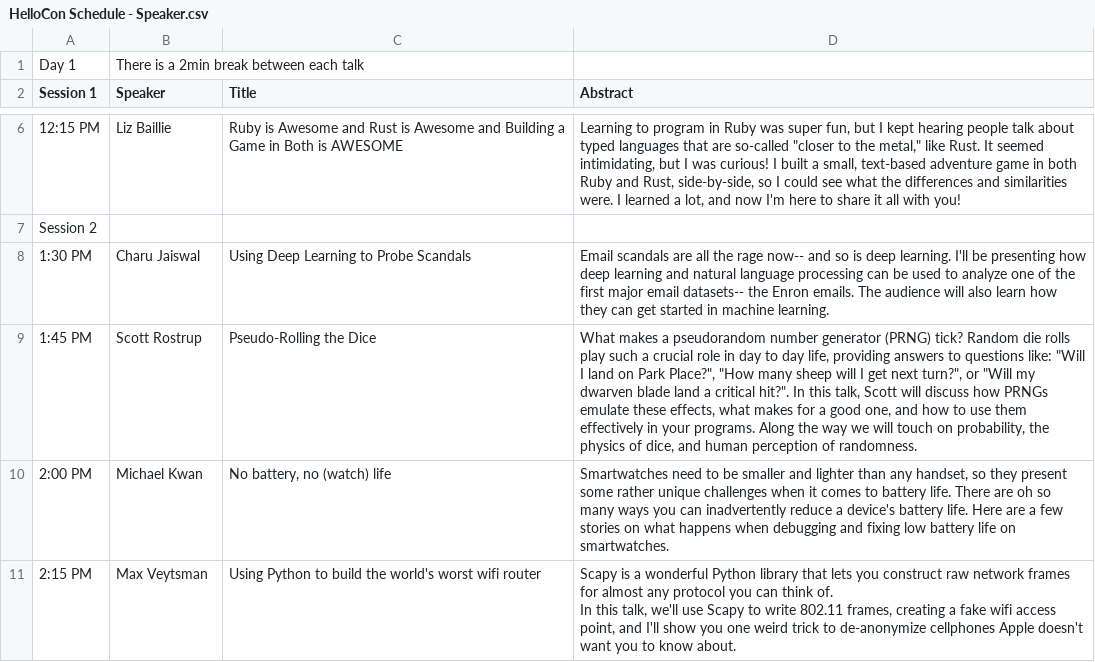
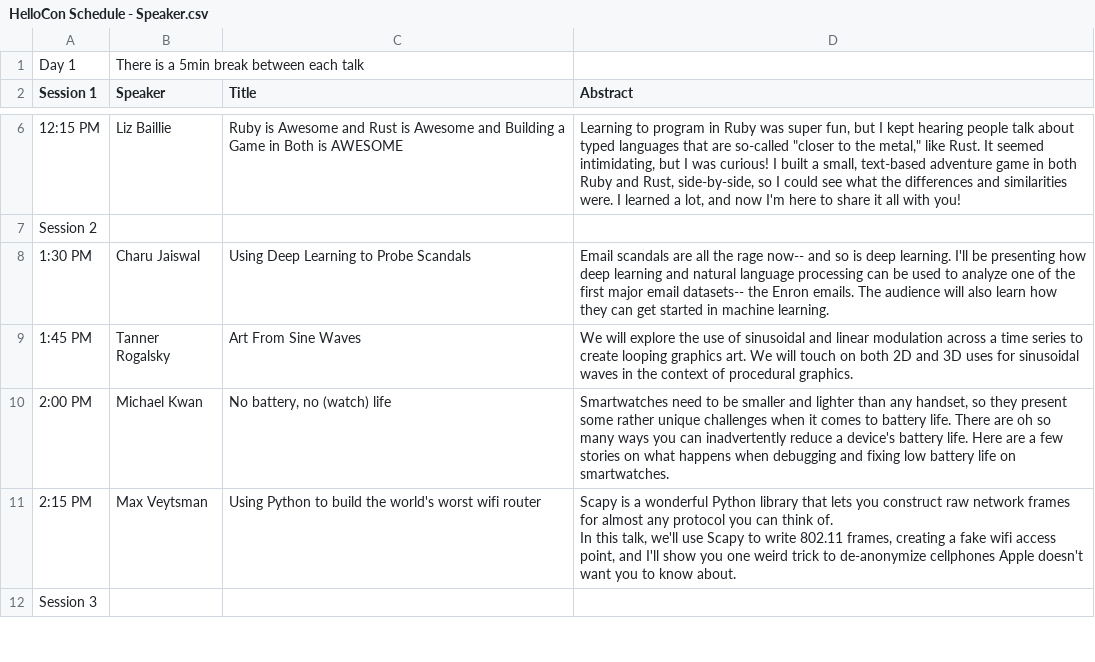
Before and after one commit to rainshen49/hellocon, a CSV file: data/HelloCon Schedule - Speaker.csv, drawn as a sheet; only a part is shown, gaps mark what is left out; the shorter side is filled out with more unchanged rows.

Commit message:
update speakers

```diff
--- a/data/HelloCon Schedule - Speaker.csv
+++ b/data/HelloCon Schedule - Speaker.csv
@@ -1,2 +1,2 @@
-Day 1,There is a 2min break between each talk,,
+Day 1,There is a 5min break between each talk,,
 Session 1,Speaker,Title,Abstract
@@ -17,3 +17,3 @@ Session 2,,,
 1:30 PM,Charu Jaiswal,Using Deep Learning to Probe Scandals,Email scandals are all the rage now-- and so is deep learning. I'll be presenting how deep learning and natural language processing can be used to analyze one of the first major email datasets-- the Enron emails. The audience will also learn how they can get started in machine learning.
-1:45 PM,Scott Rostrup,Pseudo-Rolling the Dice,"What makes a pseudorandom number generator (PRNG) tick?  Random die rolls play such a crucial role in day to day life, providing answers to questions like: ""Will I land on Park Place?"", ""How many sheep will I get next turn?"", or  ""Will my dwarven blade land a critical hit?"".  In this talk, Scott will discuss how PRNGs emulate these effects, what makes for a good one, and how to use them effectively in your programs.  Along the way we will touch on probability, the physics of dice, and human perception of randomness."
+1:45 PM,Tanner Rogalsky,Art From Sine Waves,We will explore the use of sinusoidal and linear modulation across a time series to create looping graphics art. We will touch on both 2D and 3D uses for sinusoidal waves in the context of procedural graphics.
 2:00 PM,Michael Kwan,"No battery, no (watch) life","Smartwatches need to be smaller and lighter than any handset, so they present some rather unique challenges when it comes to battery life.  There are oh so many ways you can inadvertently reduce a device's battery life. Here are a few stories on what happens when debugging and fixing low battery life on smartwatches."
```
